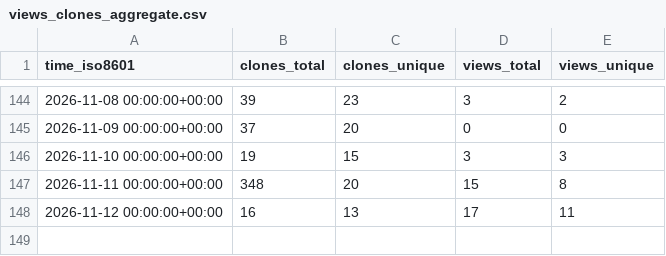
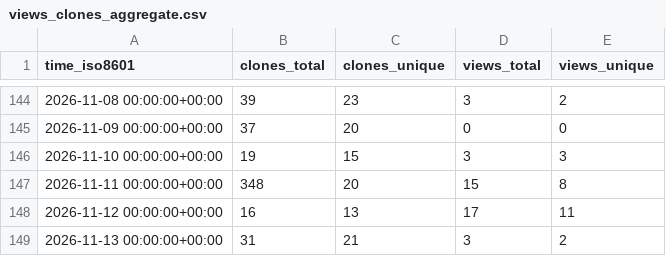
Before and after one commit to jagoff/memo, a CSV file: jagoff/memo/ghrs-data/views_clones_aggregate.csv, drawn as a sheet; only a part is shown, gaps mark what is left out; the diff names each change by its address in the sheet, - before the commit and + after, or states it on an @@ line.

```diff
--- a/jagoff/memo/ghrs-data/views_clones_aggregate.csv
+++ b/jagoff/memo/ghrs-data/views_clones_aggregate.csv
+row 149: 2026-11-13 00:00:00+00:00 | 31 | 21 | 3 | 2
```
Also changed, not shown: 1 other file.
